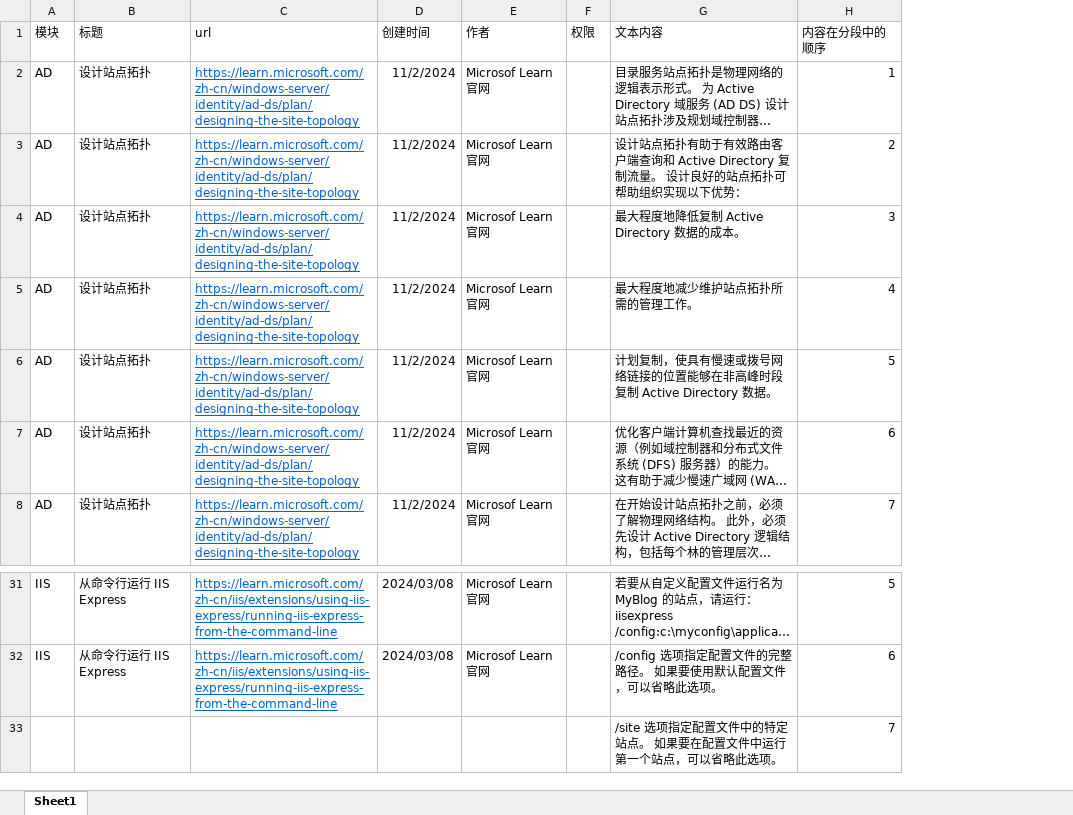
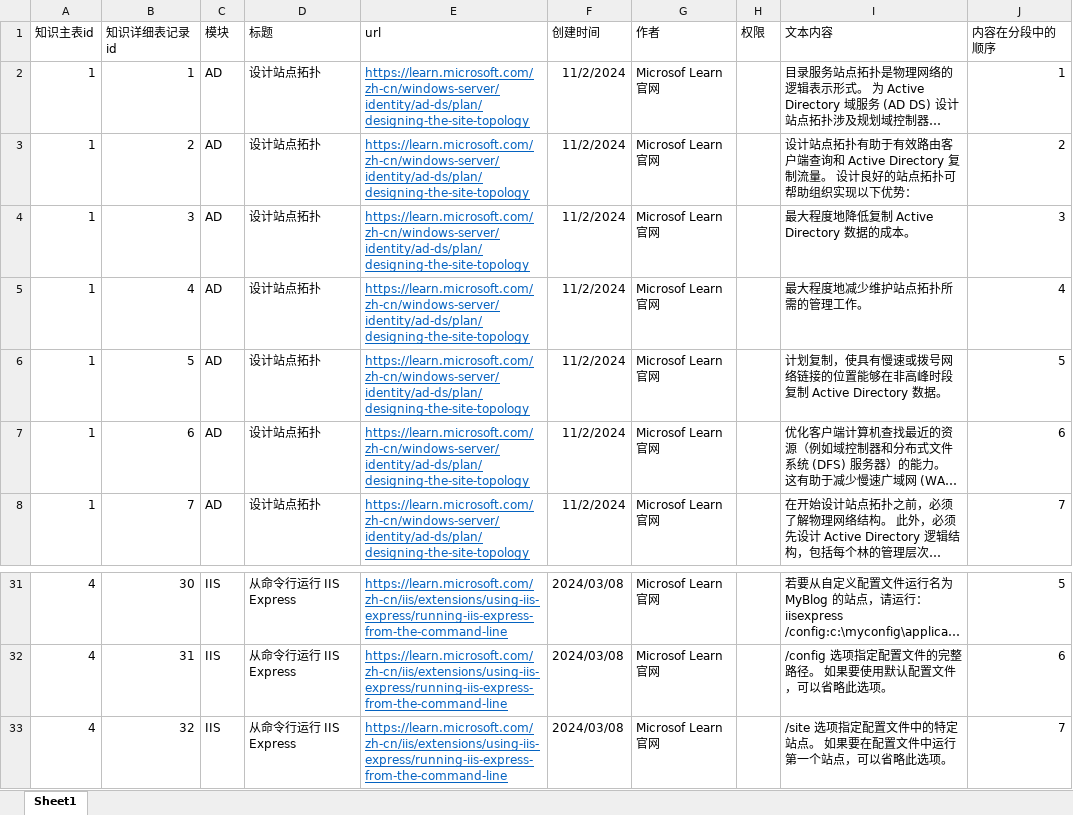
Before and after one commit to weiminye/time-geekbang-org-rag, an Excel workbook: 实战案例3/第19节/要导入的数据/data.xlsx, sheet Sheet1, drawn as a sheet; only a part is shown, gaps mark what is left out; long unchanged cells end in …; values as stored, in another font and other column widths than the file's, no borders; table styles not drawn; removed rows and columns are numbered as before the commit, all else as after; the diff names each change by its address in the sheet, - before the commit and + after, or states it on an @@ line.

```diff
--- a/实战案例3/第19节/要导入的数据/data.xlsx (sheet Sheet1)
+++ b/实战案例3/第19节/要导入的数据/data.xlsx (sheet Sheet1)
+column A (知识主表id), rows 2-8: all 1; rows 31-32: 4 | 4
+column B (知识详细表记录id), rows 2-8: 1 | 2 | 3 | 4 | 5 | 6 | 7; rows 31-32: 30 | 31
-row 33:  |  |  |  |  |  | /site 选项指定配置文件中的特定站点。 如果要在配置文件中运行第一个站点，可以省略此选项。 | 7
+row 33: 4 | 32 | IIS | 从命令行运行 IIS Express | https://learn.microsoft.com/zh-cn/iis/extensions/using-iis-express/running-iis-express-from-the-command-line | 2024/03/08 | Microsof Learn官网 |  | /site 选项指定配置文件中的特定站点。 如果要在配置文件中运行第一个站点，可以省略此选项。 | 7
```
Also changed, not shown: 7 other files.
